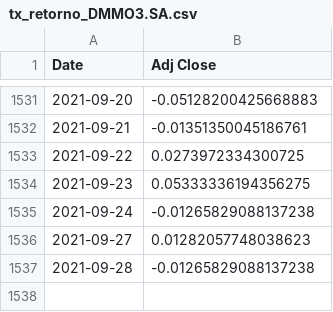
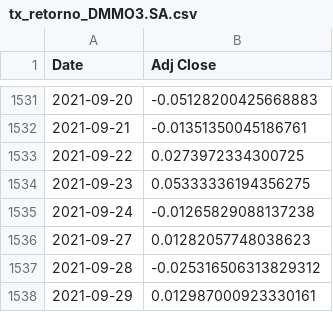
Before and after one commit to kaiodealmeida/finances, a CSV file: tx_retorno_DMMO3.SA.csv, drawn as a sheet; only a part is shown, gaps mark what is left out.

```diff
--- a/tx_retorno_DMMO3.SA.csv
+++ b/tx_retorno_DMMO3.SA.csv
@@ -1536,2 +1536,3 @@ Date,Adj Close
 2021-09-27,0.01282057748038623
-2021-09-28,-0.01265829088137238
+2021-09-28,-0.025316506313829312
+2021-09-29,0.012987000923330161
```
Also changed, not shown: tx_retorno_OIBR3.SA.csv, tx_retorno_PETR4.SA.csv, 7 other files.
